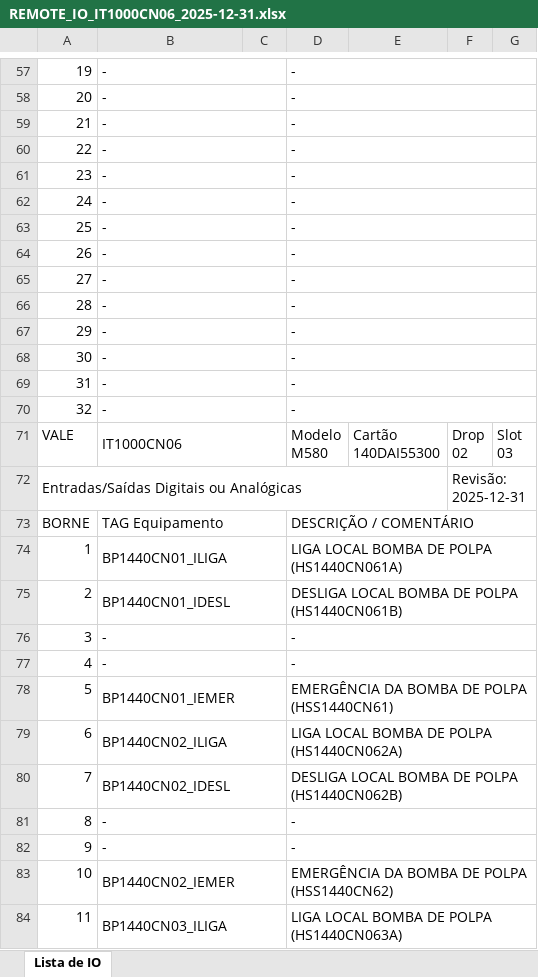
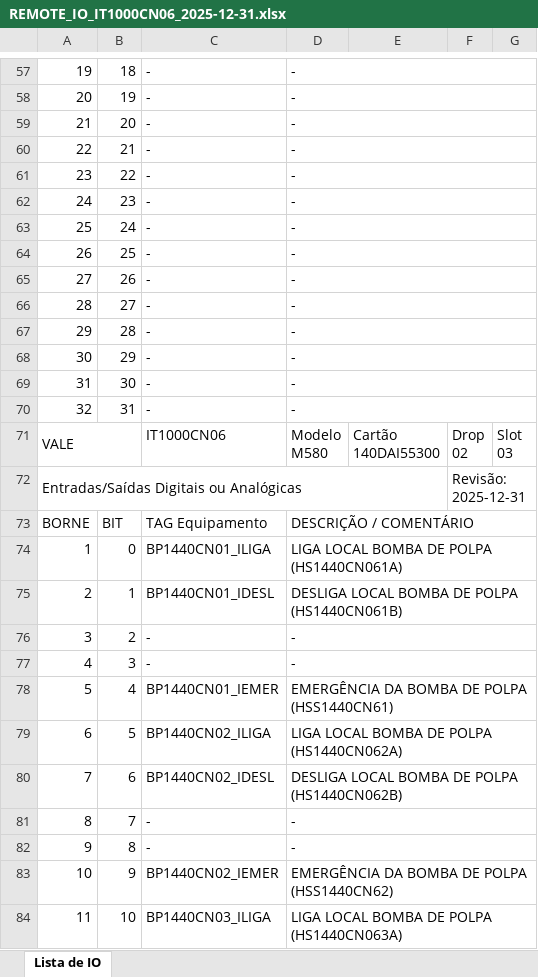
Before and after one commit to Lucas-A-Borges/Remote_IO, an Excel workbook: REMOTE_IO_IT1000CN06_2025-12-31.xlsx, sheet Lista de IO, drawn as a sheet; only a part is shown, gaps mark what is left out; values as stored, in another font and other column widths than the file's, no cell formats; removed rows and columns are numbered as before the commit, all else as after; the diff covers the shown part only; the diff names each change by its address in the sheet, - before the commit and + after, or states it on an @@ line.

```diff
--- a/REMOTE_IO_IT1000CN06_2025-12-31.xlsx (sheet Lista de IO)
+++ b/REMOTE_IO_IT1000CN06_2025-12-31.xlsx (sheet Lista de IO)
+column B, rows 57-84: 18 | 19 | 20 | 21 | 22 | 23 | 24 | 25 | 26 | 27 | 28 | 29 | 30 | 31 |  |  | BIT | 0 | 1 | 2 | 3 | 4 | 5 | 6 | 7 | 8 | 9 | 10
-column C, empty
-B57:C57 merged
-B58:C58 merged
-B59:C59 merged
-B60:C60 merged
-B61:C61 merged
-B62:C62 merged
-B63:C63 merged
-B64:C64 merged
-B65:C65 merged
-B66:C66 merged
-B67:C67 merged
-B68:C68 merged
-B69:C69 merged
-B70:C70 merged
+A71:B71 merged
-B71:C71 merged
-B73:C73 merged
-B74:C74 merged
-B75:C75 merged
-B76:C76 merged
-B77:C77 merged
-B78:C78 merged
-B79:C79 merged
-B80:C80 merged
-B81:C81 merged
-B82:C82 merged
-B83:C83 merged
-B84:C84 merged
```
Also changed, not shown: merged cells elsewhere in this sheet, cell formats, 1 other file.
